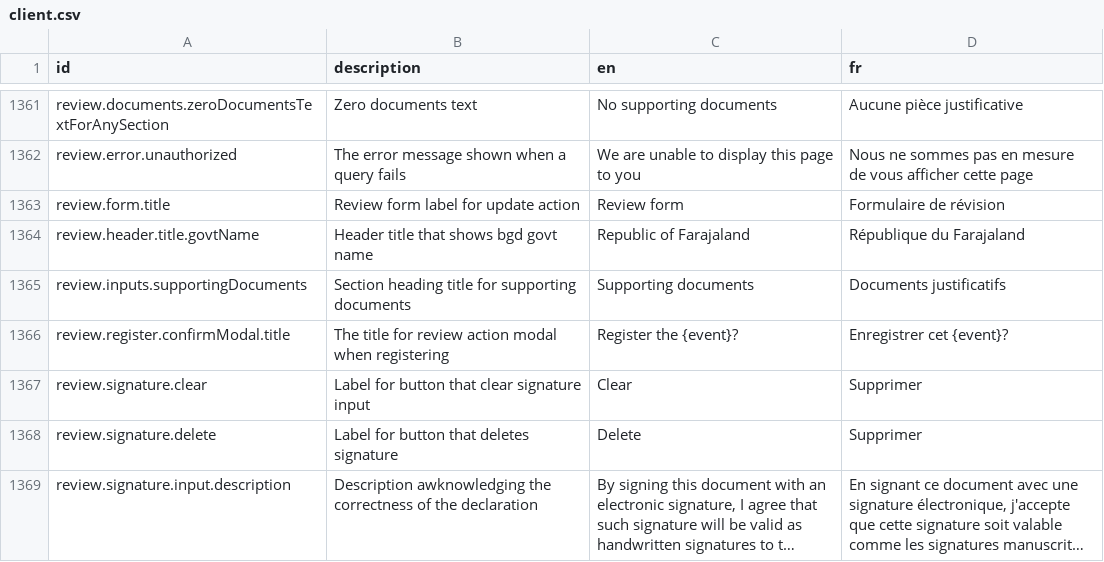
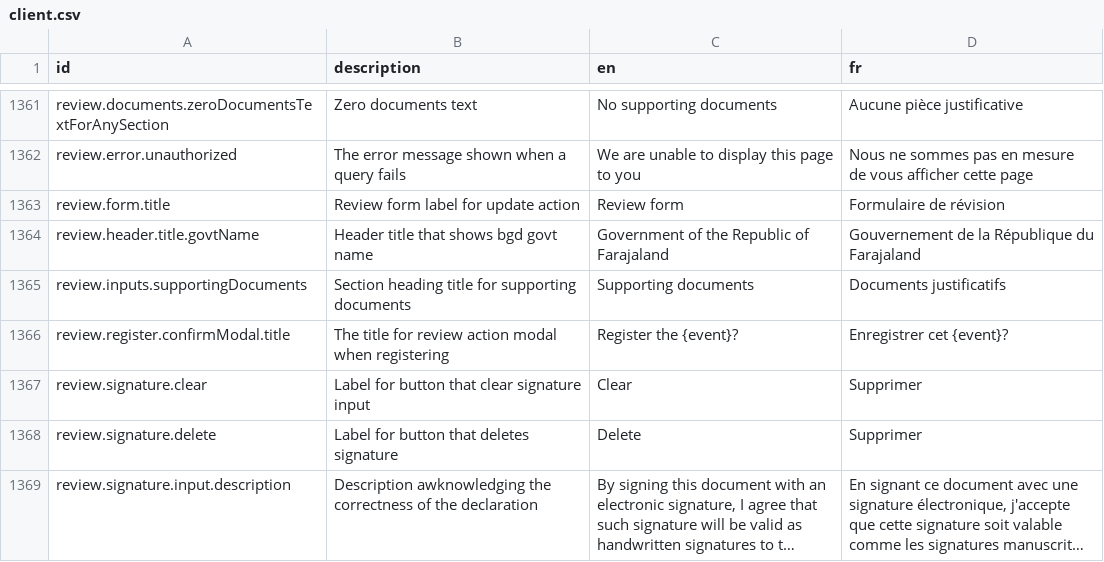
Before and after one commit to opencrvs/opencrvs-core, a CSV file: packages/testland/src/translations/client.csv, drawn as a sheet; only a part is shown, gaps mark what is left out; long unchanged cells end in ….

```diff
--- a/packages/testland/src/translations/client.csv
+++ b/packages/testland/src/translations/client.csv
@@ -1363,3 +1363,3 @@ review.error.unauthorized,The error message shown when a query fails,We are unab
 review.form.title,Review form label for update action,Review form,Formulaire de révision
-review.header.title.govtName,Header title that shows bgd govt name,Republic of Farajaland,République du Farajaland
+review.header.title.govtName,Header title that shows bgd govt name,Government of the Republic of Farajaland,Gouvernement de la République du Farajaland
 review.inputs.supportingDocuments,Section heading title for supporting documents,Supporting documents,Documents justificatifs
```
Also changed, not shown: 2 other files.
